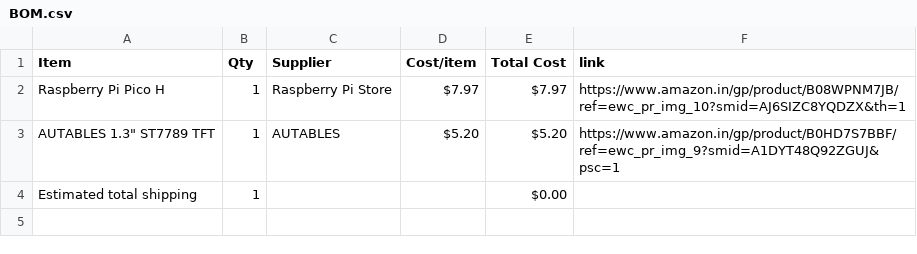
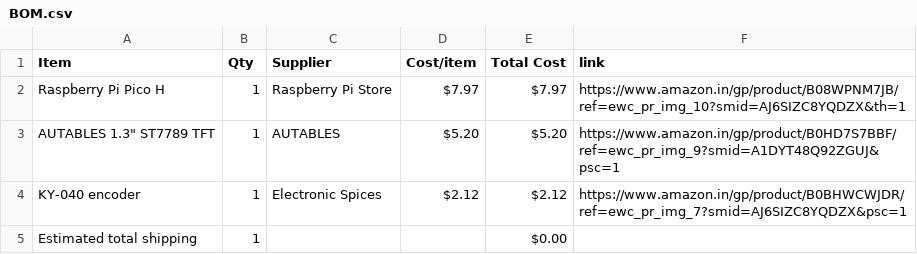
Before and after one commit to starharish0210-afk/Wooden-I-POD, a CSV file: BOM.csv, drawn as a sheet.

Commit message:
Sync wooden Ipod from Half Life

```diff
--- a/BOM.csv
+++ b/BOM.csv
@@ -3,2 +3,3 @@ Raspberry Pi Pico H,1,Raspberry Pi Store,$7.97,$7.97,https://www.amazon.in/gp/pr
 "AUTABLES 1.3"" ST7789 TFT",1,AUTABLES,$5.20,$5.20,https://www.amazon.in/gp/product/B0HD7S7BBF/ref=ewc_pr_img_9?smid=A1DYT48Q92ZGUJ&psc=1
+KY-040 encoder,1,Electronic Spices,$2.12,$2.12,https://www.amazon.in/gp/product/B0BHWCWJDR/ref=ewc_pr_img_7?smid=AJ6SIZC8YQDZX&psc=1
 Estimated total shipping,1,,,$0.00,
```
